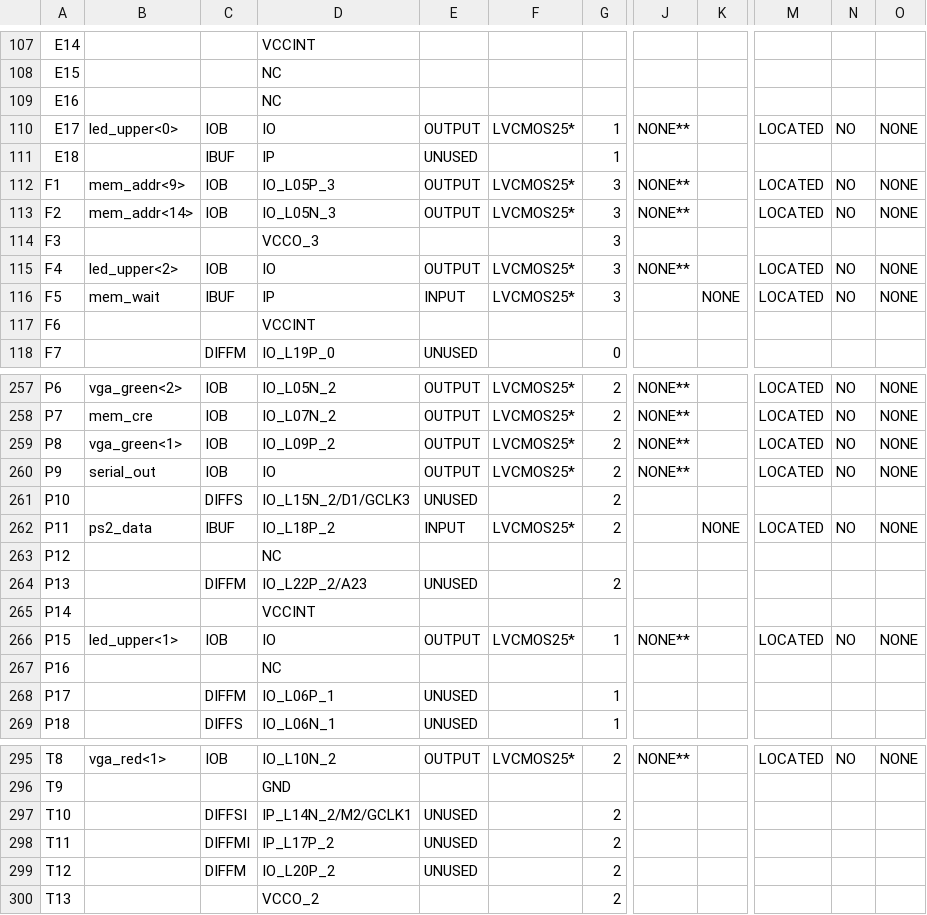
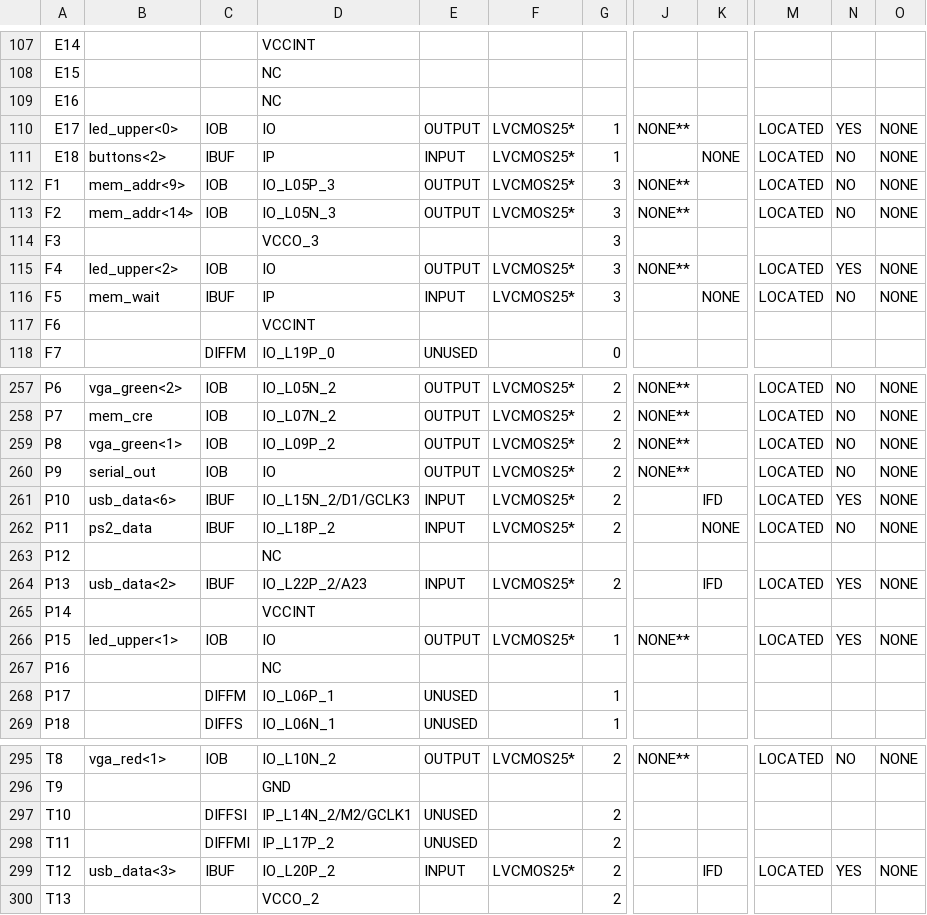
Before and after one commit to pricem/da_platform, a CSV file: xilinx/sandbox/nexys2_toplevel_pad.csv, drawn as a sheet; only a part is shown, gaps mark what is left out; the diff covers the shown part only; the diff names each change by its address in the sheet, - before the commit and + after, or states it on an @@ line.

```diff
--- a/xilinx/sandbox/nexys2_toplevel_pad.csv
+++ b/xilinx/sandbox/nexys2_toplevel_pad.csv
-N110: NO
+N110: YES
-B111: (empty)
+B111: buttons<2>
-E111: UNUSED
+E111: INPUT
-F111: (empty)
+F111: LVCMOS25*
-K111: (empty)
+K111: NONE
-M111: (empty)
+M111: LOCATED
-N111: (empty)
+N111: NO
-O111: (empty)
+O111: NONE
-N115: NO
+N115: YES
-B261: (empty)
+B261: usb_data<6>
-C261: DIFFS
+C261: IBUF
-E261: UNUSED
+E261: INPUT
-F261: (empty)
+F261: LVCMOS25*
-K261: (empty)
+K261: IFD
-M261: (empty)
+M261: LOCATED
-N261: (empty)
+N261: YES
-O261: (empty)
+O261: NONE
-B264: (empty)
+B264: usb_data<2>
-C264: DIFFM
+C264: IBUF
-E264: UNUSED
+E264: INPUT
-F264: (empty)
+F264: LVCMOS25*
-K264: (empty)
+K264: IFD
-M264: (empty)
+M264: LOCATED
-N264: (empty)
+N264: YES
-O264: (empty)
+O264: NONE
-N266: NO
+N266: YES
-B299: (empty)
+B299: usb_data<3>
-C299: DIFFM
+C299: IBUF
-E299: UNUSED
+E299: INPUT
-F299: (empty)
+F299: LVCMOS25*
-K299: (empty)
+K299: IFD
-M299: (empty)
+M299: LOCATED
-N299: (empty)
+N299: YES
-O299: (empty)
+O299: NONE
```
Also changed, not shown: 84 edited cells elsewhere in this file, 54 other files.
